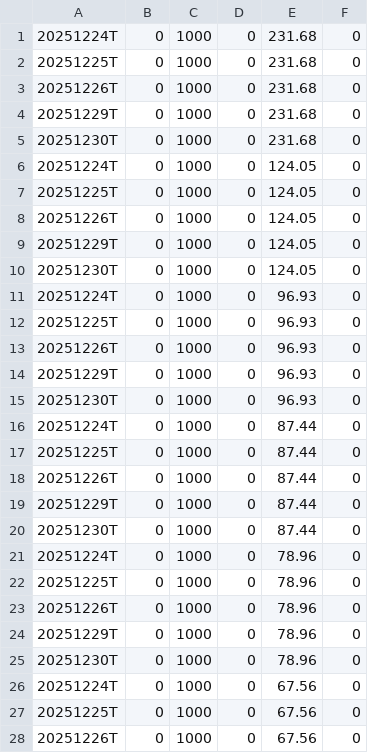
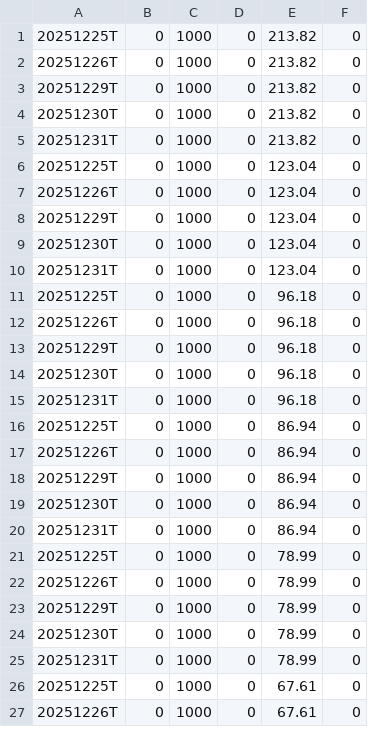
Before and after one commit to Vinubhai1961/RS-Rating-India, a CSV file: archive/RSRATING_12312025.csv, drawn as a sheet; only a part is shown; the diff covers the shown part only.

```diff
--- a/archive/RSRATING_12312025.csv
+++ b/archive/RSRATING_12312025.csv
@@ -1,28 +1,27 @@
-20251224T,0,1000,0,231.68,0
-20251225T,0,1000,0,231.68,0
-20251226T,0,1000,0,231.68,0
-20251229T,0,1000,0,231.68,0
-20251230T,0,1000,0,231.68,0
-20251224T,0,1000,0,124.05,0
-20251225T,0,1000,0,124.05,0
-20251226T,0,1000,0,124.05,0
-20251229T,0,1000,0,124.05,0
-20251230T,0,1000,0,124.05,0
-20251224T,0,1000,0,96.93,0
-20251225T,0,1000,0,96.93,0
-20251226T,0,1000,0,96.93,0
-20251229T,0,1000,0,96.93,0
-20251230T,0,1000,0,96.93,0
-20251224T,0,1000,0,87.44,0
-20251225T,0,1000,0,87.44,0
-20251226T,0,1000,0,87.44,0
-20251229T,0,1000,0,87.44,0
-20251230T,0,1000,0,87.44,0
-20251224T,0,1000,0,78.96,0
-20251225T,0,1000,0,78.96,0
-20251226T,0,1000,0,78.96,0
-20251229T,0,1000,0,78.96,0
-20251230T,0,1000,0,78.96,0
-20251224T,0,1000,0,67.56,0
-20251225T,0,1000,0,67.56,0
-20251226T,0,1000,0,67.56,0
+20251225T,0,1000,0,213.82,0
+20251226T,0,1000,0,213.82,0
+20251229T,0,1000,0,213.82,0
+20251230T,0,1000,0,213.82,0
+20251231T,0,1000,0,213.82,0
+20251225T,0,1000,0,123.04,0
+20251226T,0,1000,0,123.04,0
+20251229T,0,1000,0,123.04,0
+20251230T,0,1000,0,123.04,0
+20251231T,0,1000,0,123.04,0
+20251225T,0,1000,0,96.18,0
+20251226T,0,1000,0,96.18,0
+20251229T,0,1000,0,96.18,0
+20251230T,0,1000,0,96.18,0
+20251231T,0,1000,0,96.18,0
+20251225T,0,1000,0,86.94,0
+20251226T,0,1000,0,86.94,0
+20251229T,0,1000,0,86.94,0
+20251230T,0,1000,0,86.94,0
+20251231T,0,1000,0,86.94,0
+20251225T,0,1000,0,78.99,0
+20251226T,0,1000,0,78.99,0
+20251229T,0,1000,0,78.99,0
+20251230T,0,1000,0,78.99,0
+20251231T,0,1000,0,78.99,0
+20251225T,0,1000,0,67.61,0
+20251226T,0,1000,0,67.61,0
```
Also changed, not shown: 1 added row and 8 edited cells elsewhere in this file, logs/debug_rs/debug-rs-part1.csv, 4 other files.
